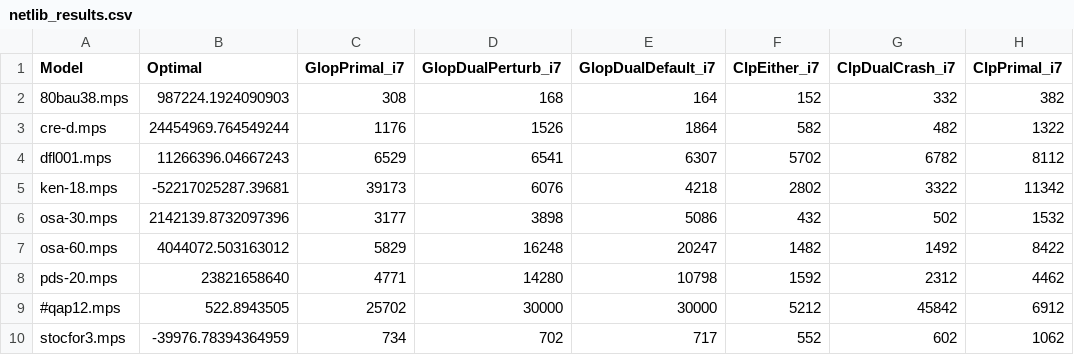
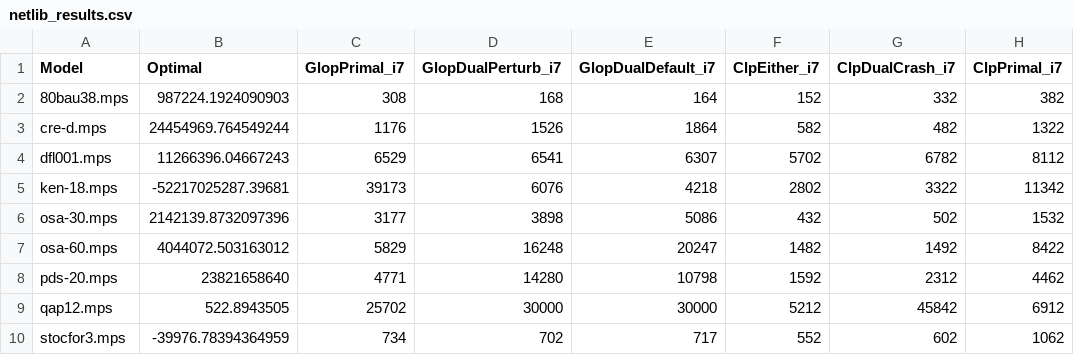
Before and after one commit to ukrishnas/LPSharp, a CSV file: LPBench/netlib_results.csv, drawn as a sheet.

Commit message:
Update netlib logs of CLP and GLOP

```diff
--- a/LPBench/netlib_results.csv
+++ b/LPBench/netlib_results.csv
@@ -8,3 +8,3 @@ osa-60.mps,         4044072.503163012,      5829,   16248,  20247,  1482,   1492
 pds-20.mps,         23821658640,            4771,   14280,  10798,  1592,   2312,   4462
-#qap12.mps,          522.8943505,           25702,  30000,  30000,  5212,   45842,  6912
+qap12.mps,          522.8943505,            25702,  30000,  30000,  5212,   45842,  6912
 stocfor3.mps,       -39976.78394364959,     734,    702,    717,    552,    602,    1062
```
Also changed, not shown: 2 other files.
